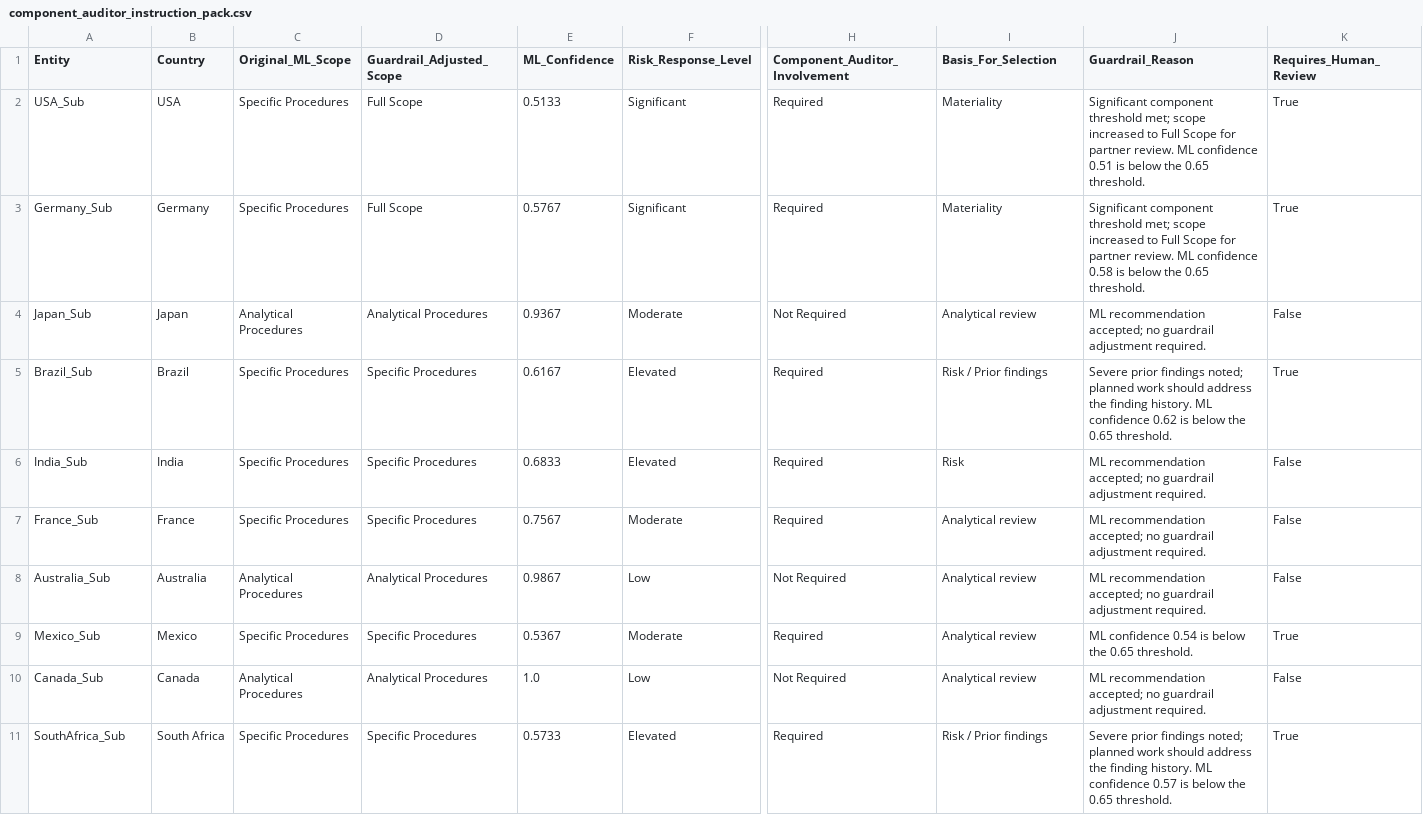
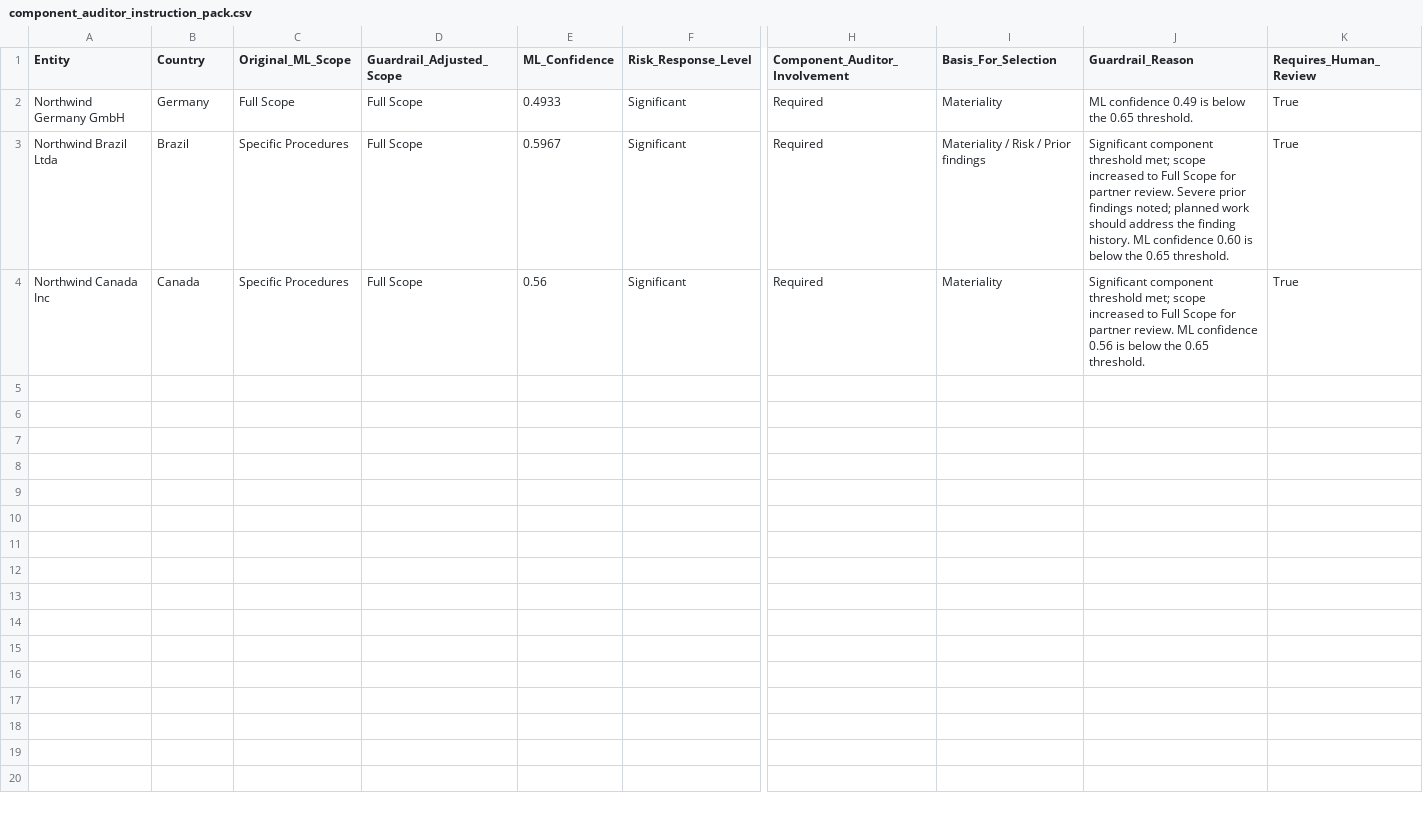
Before and after one commit to adrivargascouri/gasco-ai-audit-orchestration, a CSV file: outputs_crewai/component_auditor_instruction_pack.csv, drawn as a sheet; only a part is shown, gaps mark what is left out; removed rows and columns are numbered as before the commit, all else as after; rows hold the shown columns only; the diff names each change by its address in the sheet, - before the commit and + after, or states it on an @@ line.

```diff
--- a/outputs_crewai/component_auditor_instruction_pack.csv
+++ b/outputs_crewai/component_auditor_instruction_pack.csv
+row 2: Northwind Germany GmbH | Germany | Full Scope | Full Scope | 0.4933 | Significant | Required | Materiality | ML confidence 0.49 is below the 0.65 threshold. | True
-A3 (Entity): USA_Sub
+A3 (Entity): Northwind Brazil Ltda
-B3 (Country): USA
+B3 (Country): Brazil
-E3 (ML_Confidence): 0.5133
+E3 (ML_Confidence): 0.5967
-I3 (Basis_For_Selection): Materiality
+I3 (Basis_For_Selection): Materiality / Risk / Prior findings
-J3 (Guardrail_Reason): …partner review. ML confidence 0.51 is below…
+J3 (Guardrail_Reason): …partner review. Severe prior findings noted; planned work should address the finding history. ML confidence 0.60 is below…
-A4 (Entity): Germany_Sub
+A4 (Entity): Northwind Canada Inc
-B4 (Country): Germany
+B4 (Country): Canada
-E4 (ML_Confidence): 0.5767
+E4 (ML_Confidence): 0.56
-J4 (Guardrail_Reason): …ML confidence 0.58 is below…
+J4 (Guardrail_Reason): …ML confidence 0.56 is below…
-row 4: Japan_Sub | Japan | Analytical Procedures | Analytical Procedures | 0.9367 | Moderate | Not Required | Analytical review | ML recommendation accepted; no guardrail adjustment required. | False
-row 5: Brazil_Sub | Brazil | Specific Procedures | Specific Procedures | 0.6167 | Elevated | Required | Risk / Prior findings | Severe prior findings noted; planned work should address the finding history. ML confidence 0.62 is below the 0.65 threshold. | True
-row 6: India_Sub | India | Specific Procedures | Specific Procedures | 0.6833 | Elevated | Required | Risk | ML recommendation accepted; no guardrail adjustment required. | False
-row 7: France_Sub | France | Specific Procedures | Specific Procedures | 0.7567 | Moderate | Required | Analytical review | ML recommendation accepted; no guardrail adjustment required. | False
-row 8: Australia_Sub | Australia | Analytical Procedures | Analytical Procedures | 0.9867 | Low | Not Required | Analytical review | ML recommendation accepted; no guardrail adjustment required. | False
-row 9: Mexico_Sub | Mexico | Specific Procedures | Specific Procedures | 0.5367 | Moderate | Required | Analytical review | ML confidence 0.54 is below the 0.65 threshold. | True
-row 10: Canada_Sub | Canada | Analytical Procedures | Analytical Procedures | 1.0 | Low | Not Required | Analytical review | ML recommendation accepted; no guardrail adjustment required. | False
-row 11: SouthAfrica_Sub | South Africa | Specific Procedures | Specific Procedures | 0.5733 | Elevated | Required | Risk / Prior findings | Severe prior findings noted; planned work should address the finding history. ML confidence 0.57 is below the 0.65 threshold. | True
```
Also changed, not shown: outputs_crewai/audit_trail.csv, outputs_crewai/auditor_feedback.csv, 17 other files.
